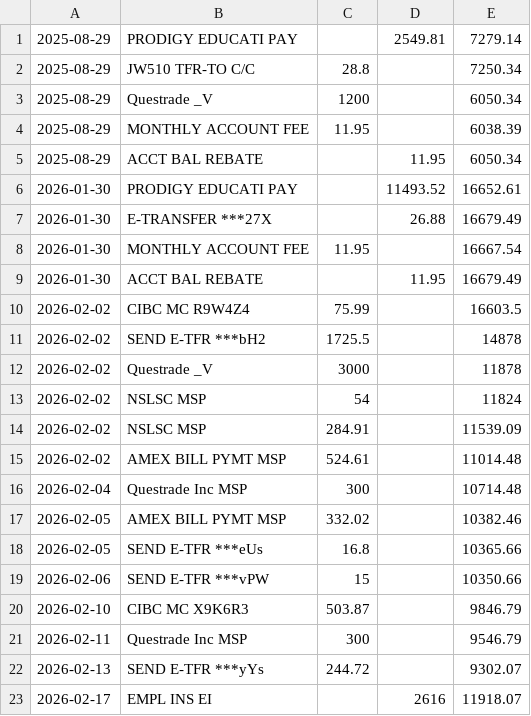
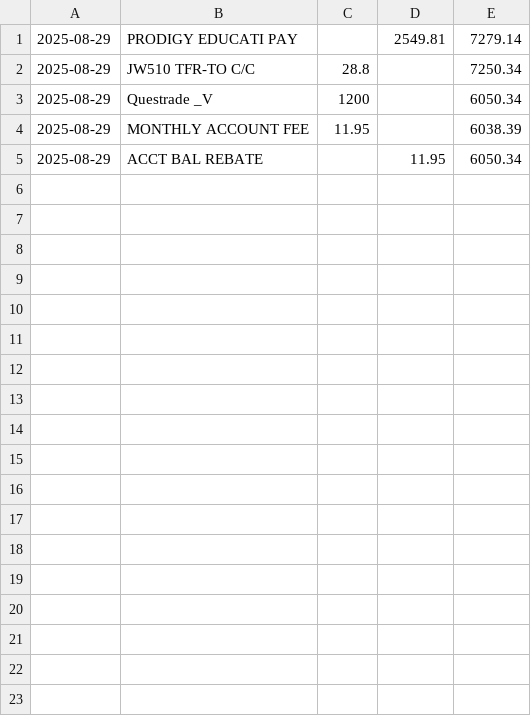
Before and after one commit to ryan3971/finance-dashboard, a CSV file: apps/api/src/services/imports/adapters/__fixtures__/td.csv, drawn as a sheet; the diff names each change by its address in the sheet, - before the commit and + after, or states it on an @@ line.

```diff
--- a/apps/api/src/services/imports/adapters/__fixtures__/td.csv
+++ b/apps/api/src/services/imports/adapters/__fixtures__/td.csv
-row 6: 2026-01-30 | PRODIGY EDUCATI PAY |  | 11493.52 | 16652.61
-row 7: 2026-01-30 | E-TRANSFER ***27X |  | 26.88 | 16679.49
-row 8: 2026-01-30 | MONTHLY ACCOUNT FEE | 11.95 |  | 16667.54
-row 9: 2026-01-30 | ACCT BAL REBATE |  | 11.95 | 16679.49
-row 10: 2026-02-02 | CIBC MC R9W4Z4 | 75.99 |  | 16603.5
-row 11: 2026-02-02 | SEND E-TFR ***bH2 | 1725.5 |  | 14878
-row 12: 2026-02-02 | Questrade _V | 3000 |  | 11878
-row 13: 2026-02-02 | NSLSC MSP | 54 |  | 11824
-row 14: 2026-02-02 | NSLSC MSP | 284.91 |  | 11539.09
-row 15: 2026-02-02 | AMEX BILL PYMT MSP | 524.61 |  | 11014.48
-row 16: 2026-02-04 | Questrade Inc MSP | 300 |  | 10714.48
-row 17: 2026-02-05 | AMEX BILL PYMT MSP | 332.02 |  | 10382.46
-row 18: 2026-02-05 | SEND E-TFR ***eUs | 16.8 |  | 10365.66
-row 19: 2026-02-06 | SEND E-TFR ***vPW | 15 |  | 10350.66
-row 20: 2026-02-10 | CIBC MC X9K6R3 | 503.87 |  | 9846.79
-row 21: 2026-02-11 | Questrade Inc MSP | 300 |  | 9546.79
-row 22: 2026-02-13 | SEND E-TFR ***yYs | 244.72 |  | 9302.07
-row 23: 2026-02-17 | EMPL INS EI |  | 2616 | 11918.07
```
Also changed, not shown: apps/api/src/services/imports/adapters/__fixtures__/amex.csv, apps/api/src/services/imports/adapters/__fixtures__/cibc.csv, 4 other files.
